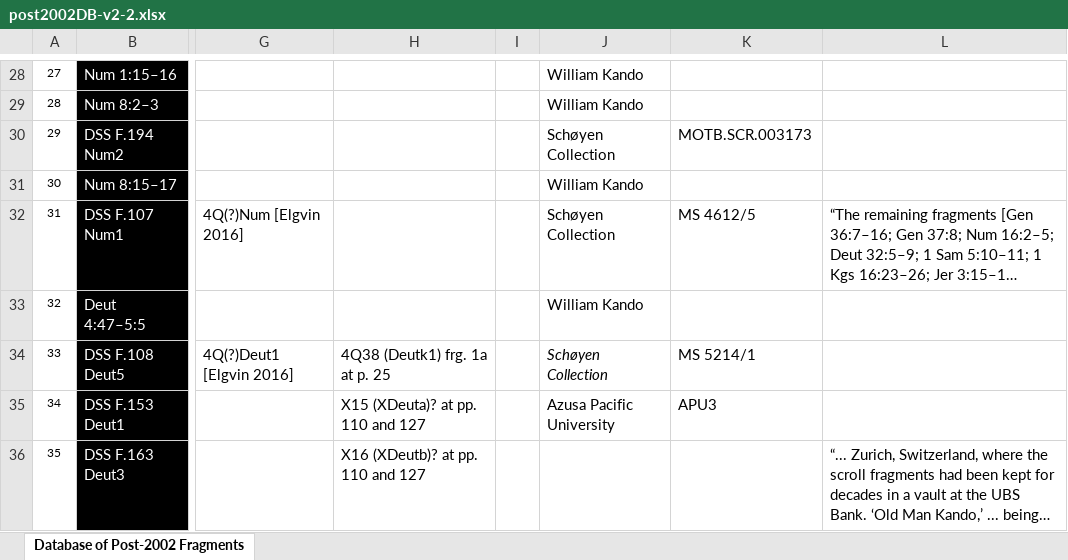
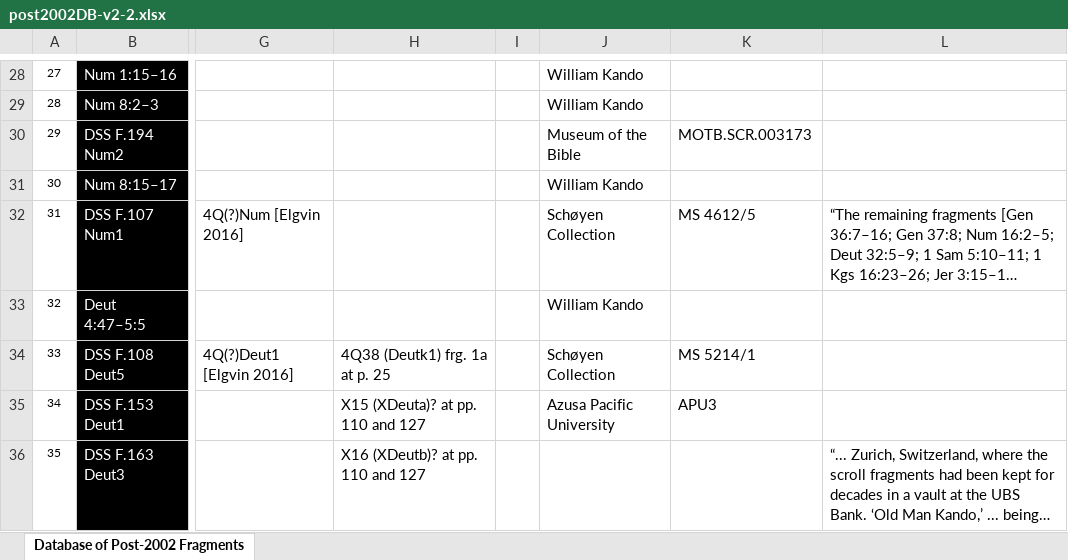
Before and after one commit to hildatobing/lyingpendatabases, an Excel workbook: data/post2002DB-v2-2.xlsx, sheet Database of Post-2002 Fragments, drawn as a sheet; only a part is shown, gaps mark what is left out; long unchanged cells end in …; values as stored, in another font and other column widths than the file's, no borders; table styles not drawn; the diff covers the shown part only; the diff names each change by its address in the sheet, - before the commit and + after, or states it on an @@ line.

```diff
--- a/data/post2002DB-v2-2.xlsx (sheet Database of Post-2002 Fragments)
+++ b/data/post2002DB-v2-2.xlsx (sheet Database of Post-2002 Fragments)
-J30: Schøyen Collection
+J30: Museum of the Bible
-J34 italic: on
+J34 italic: off
```
Also changed, not shown: 15 edited cells and cell formats elsewhere in this sheet, data/post2002DB-v3.xlsx, 3 other files.
